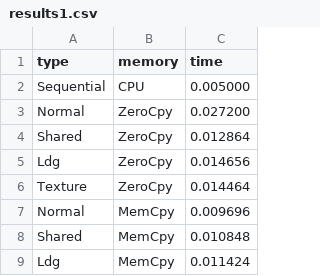
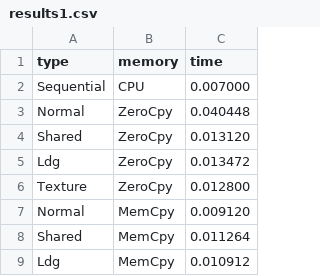
Before and after one commit to ArthurZucker/AdvancedHighPerformanceComputing, a CSV file: results/results1.csv, drawn as a sheet.

```diff
--- a/results/results1.csv
+++ b/results/results1.csv
@@ -1,9 +1,9 @@
 type,memory,time
-Sequential,CPU,0.005000
-Normal,ZeroCpy,0.027200
-Shared,ZeroCpy,0.012864
-Ldg,ZeroCpy,0.014656
-Texture,ZeroCpy,0.014464
-Normal,MemCpy,0.009696
-Shared,MemCpy,0.010848
-Ldg,MemCpy,0.011424
+Sequential,CPU,0.007000
+Normal,ZeroCpy,0.040448
+Shared,ZeroCpy,0.013120
+Ldg,ZeroCpy,0.013472
+Texture,ZeroCpy,0.012800
+Normal,MemCpy,0.009120
+Shared,MemCpy,0.011264
+Ldg,MemCpy,0.010912
```
Also changed, not shown: results/results2.csv, 3 other files.
